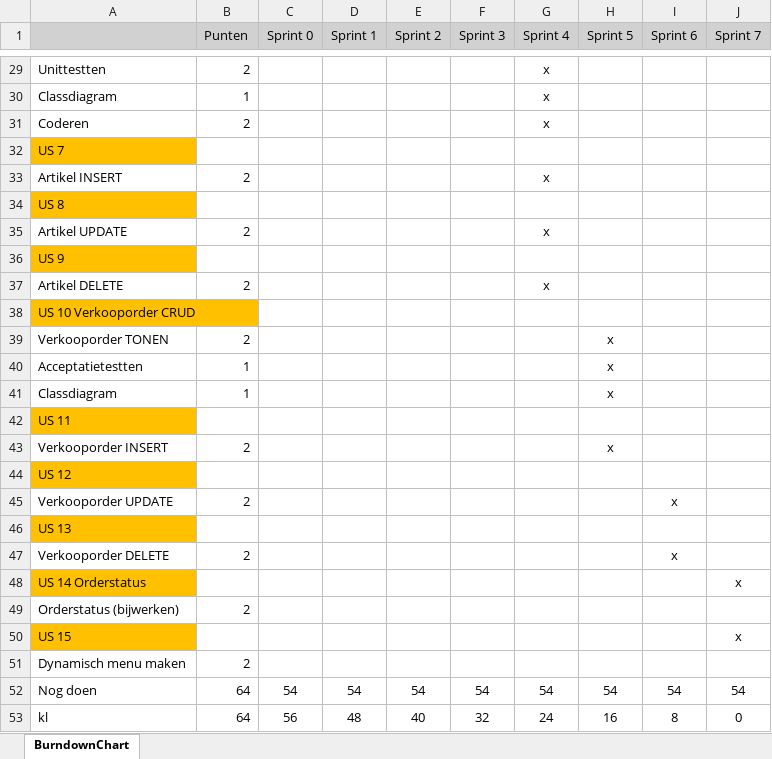
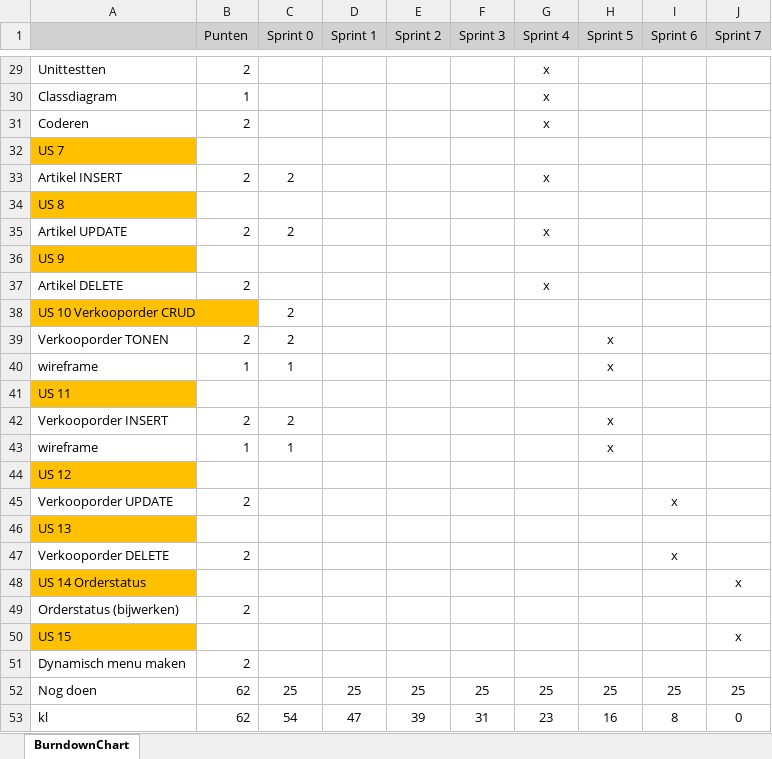
Before and after one commit to AmaniL-A/bas-repoo, an Excel workbook: burndown_Bas (1).xlsx, sheet BurndownChart, drawn as a sheet; only a part is shown, gaps mark what is left out; values as stored, in another font and other column widths than the file's, no borders; charts and pictures not drawn; removed rows and columns are numbered as before the commit, all else as after; the diff covers the shown part only; the diff names each change by its address in the sheet, - before the commit and + after, or states it on an @@ line.

Commit message:
Add files via upload

```diff
--- a/burndown_Bas (1).xlsx (sheet BurndownChart)
+++ b/burndown_Bas (1).xlsx (sheet BurndownChart)
-C33 (Sprint 0): (empty)
+C33 (Sprint 0): 2
-C35 (Sprint 0): (empty)
+C35 (Sprint 0): 2
-C38:C39 (Sprint 0): (empty)
+C38:C39 (Sprint 0): 2
-row 40: Acceptatietestten | 1 |  |  |  |  |  | x
-A40: Classdiagram
+A40: wireframe
-C40 (Sprint 0): (empty)
+C40 (Sprint 0): 1
-C42 (Sprint 0): (empty)
+C42 (Sprint 0): 2
+row 43: wireframe | 1 | 1 |  |  |  |  | x
-row 52: Nog doen | 64 | 54 | 54 | 54 | 54 | 54 | 54 | 54 | 54
+row 52: Nog doen | 62 | 25 | 25 | 25 | 25 | 25 | 25 | 25 | 25
-B53 (Punten): 64
+B53 (Punten): 62
-C53 (Sprint 0): 56
+C53 (Sprint 0): 54
-D53 (Sprint 1): 48
+D53 (Sprint 1): 47
-E53 (Sprint 2): 40
+E53 (Sprint 2): 39
-F53 (Sprint 3): 32
+F53 (Sprint 3): 31
-G53 (Sprint 4): 24
+G53 (Sprint 4): 23
```
Also changed, not shown: 8 edited cells elsewhere in this sheet, charts or pictures.
